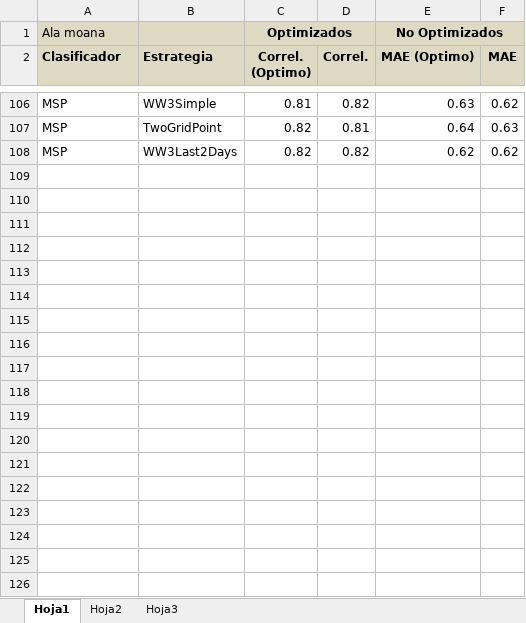
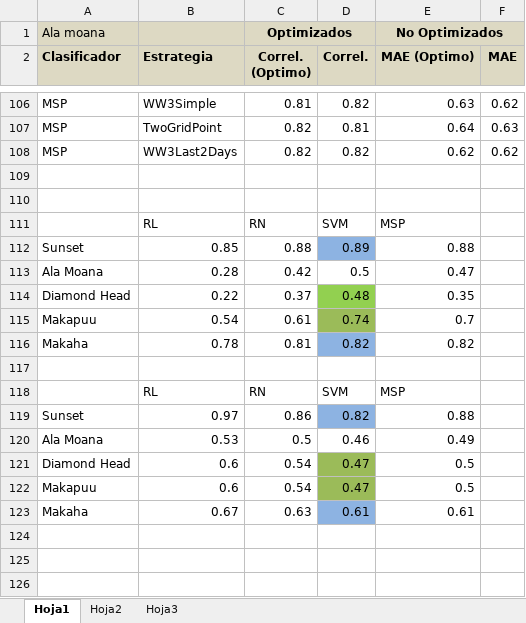
Before and after one commit to jaffadog/neuralito, an Excel workbook: neuralito/ArfGen/docs/Entregas/Informe Final/presentacion/rendimiento clasificadores.xlsx, sheet Hoja1, drawn as a sheet; only a part is shown, gaps mark what is left out; values as stored, in another font and other column widths than the file's, no borders; charts and pictures not drawn; the diff covers the shown part only; the diff names each change by its address in the sheet, - before the commit and + after, or states it on an @@ line.

```diff
--- a/neuralito/ArfGen/docs/Entregas/Informe Final/presentacion/rendimiento clasificadores.xlsx (sheet Hoja1)
+++ b/neuralito/ArfGen/docs/Entregas/Informe Final/presentacion/rendimiento clasificadores.xlsx (sheet Hoja1)
+row 109: (empty)
+row 110: (empty)
+row 111:  | RL | RN | SVM | MSP
+row 112: Sunset | 0.85 | 0.88 | 0.89 | 0.88
+row 113: Ala Moana | 0.28 | 0.42 | 0.5 | 0.47
+row 114: Diamond Head | 0.22 | 0.37 | 0.48 | 0.35
+row 115: Makapuu | 0.54 | 0.61 | 0.74 | 0.7
+row 116: Makaha | 0.78 | 0.81 | 0.82 | 0.82
+row 117: (empty)
+row 118:  | RL | RN | SVM | MSP
+row 119: Sunset | 0.97 | 0.86 | 0.82 | 0.88
+row 120: Ala Moana | 0.53 | 0.5 | 0.46 | 0.49
+row 121: Diamond Head | 0.6 | 0.54 | 0.47 | 0.5
+row 122: Makapuu | 0.6 | 0.54 | 0.47 | 0.5
+row 123: Makaha | 0.67 | 0.63 | 0.61 | 0.61
+row 124: (empty)
+row 125: (empty)
+row 126: (empty)
```
Also changed, not shown: 14 added rows elsewhere in this sheet, charts or pictures.
